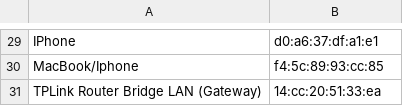
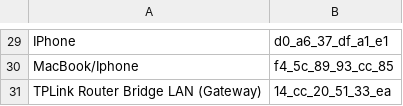
Before and after one commit to evil-cry/cyber-analytics-ml, a CSV file: iot_classification/corpus/list_of_devices.csv, drawn as a sheet; only a part is shown, gaps mark what is left out; the diff covers the shown part only; the diff names each change by its address in the sheet, - before the commit and + after, or states it on an @@ line.

```diff
--- a/iot_classification/corpus/list_of_devices.csv
+++ b/iot_classification/corpus/list_of_devices.csv
-B29: d0:a6:37:df:a1:e1
+B29: d0_a6_37_df_a1_e1
-B30: f4:5c:89:93:cc:85
+B30: f4_5c_89_93_cc_85
-B31: 14:cc:20:51:33:ea
+B31: 14_cc_20_51_33_ea
```
Also changed, not shown: 2 added rows, 2 removed rows and 27 edited cells elsewhere in this file, 3 other files.
